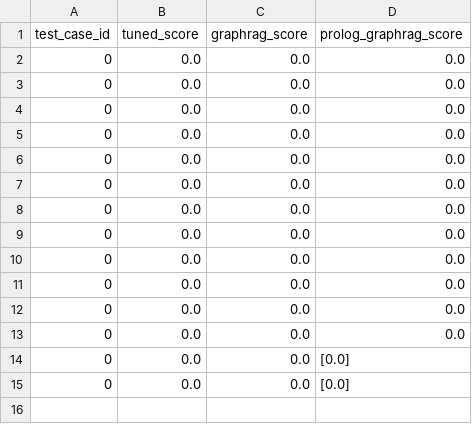
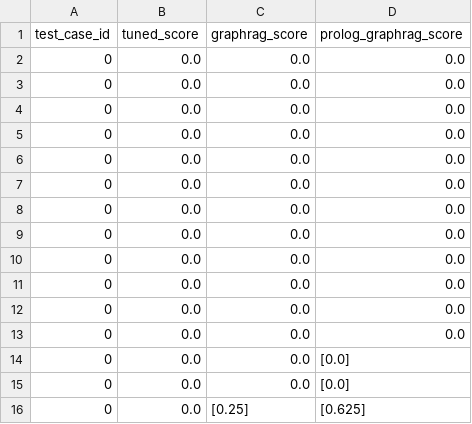
Before and after one commit to fccdelcampo/thesis, a CSV file: hallucination_evaluation_results/faithfulness_scores.csv, drawn as a sheet; the diff names each change by its address in the sheet, - before the commit and + after, or states it on an @@ line.

```diff
--- a/hallucination_evaluation_results/faithfulness_scores.csv
+++ b/hallucination_evaluation_results/faithfulness_scores.csv
+row 16: 0 | 0.0 | [0.25] | [0.625]
```
Also changed, not shown: hallucination_evaluation_results/answer_relevance_scores.csv, hallucination_evaluation_results/context_recall_scores.csv, 13 other files.
